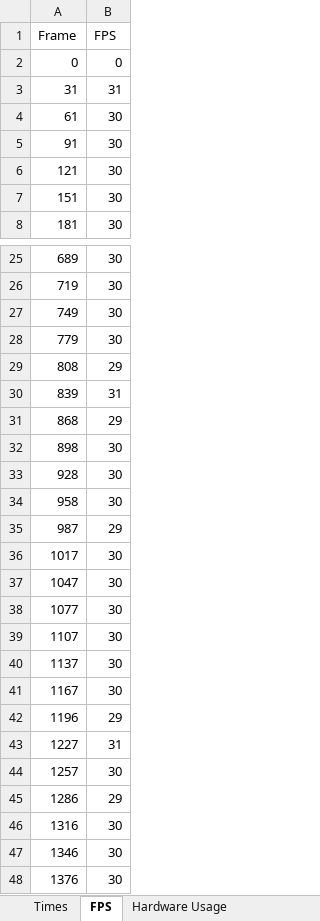
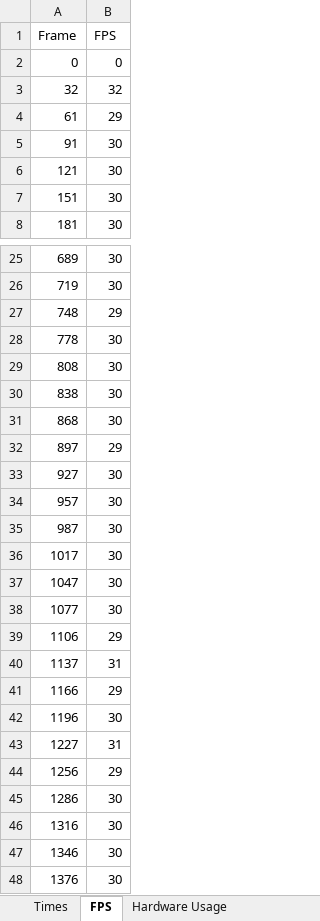
Before and after one commit to AbelHaro/TFG, an Excel workbook: excels/mp/mp_yolo11n_FP16_GPU_libre_objects_MAXN_8CORE_2min.xlsx, sheet FPS, drawn as a sheet; only a part is shown, gaps mark what is left out; values as stored, in another font and other column widths than the file's, no borders; removed rows and columns are numbered as before the commit, all else as after; the diff covers the shown part only; the diff names each change by its address in the sheet, - before the commit and + after, or states it on an @@ line.

```diff
--- a/excels/mp/mp_yolo11n_FP16_GPU_libre_objects_MAXN_8CORE_2min.xlsx (sheet FPS)
+++ b/excels/mp/mp_yolo11n_FP16_GPU_libre_objects_MAXN_8CORE_2min.xlsx (sheet FPS)
-row 3: 31 | 31
+row 3: 32 | 32
-B4 (FPS): 30
+B4 (FPS): 29
-row 27: 749 | 30
-row 28: 779 | 30
+row 27: 748 | 29
+row 28: 778 | 30
-B29 (FPS): 29
+B29 (FPS): 30
-row 30: 839 | 31
+row 30: 838 | 30
-B31 (FPS): 29
+B31 (FPS): 30
-row 32: 898 | 30
-row 33: 928 | 30
-row 34: 958 | 30
+row 32: 897 | 29
+row 33: 927 | 30
+row 34: 957 | 30
-B35 (FPS): 29
+B35 (FPS): 30
-row 39: 1107 | 30
+row 39: 1106 | 29
-B40 (FPS): 30
+B40 (FPS): 31
-row 41: 1167 | 30
+row 41: 1166 | 29
-B42 (FPS): 29
+B42 (FPS): 30
-row 44: 1257 | 30
+row 44: 1256 | 29
-B45 (FPS): 29
+B45 (FPS): 30
```
Also changed, not shown: 8 added rows, 8 removed rows and 4 edited cells elsewhere in this sheet, sheet Hardware Usage, sheet Times, excels/mp_hardware/mp_hardware_yolo11n_FP16_GPU_libre_objects_MAXN_8CORE_2min.xlsx, excels/mp_shared_memory/mp_shared_memory_yolo11n_FP16_GPU_libre_objects_MAXN_8CORE_2min.xlsx, 5 other files.
